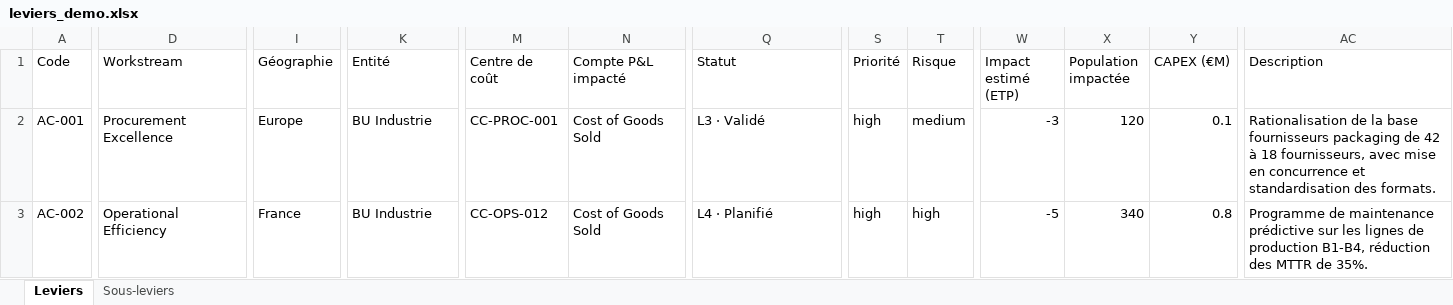
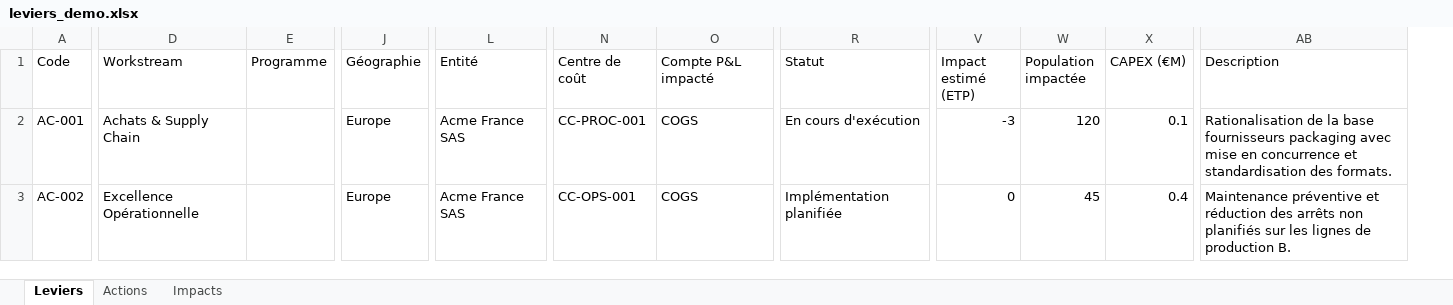
Before and after one commit to GuillaumeSej/transform-hub, an Excel workbook: demo/leviers_demo.xlsx, sheet Leviers, drawn as a sheet; only a part is shown, gaps mark what is left out; values as stored, in another font and other column widths than the file's, no borders; removed rows and columns are numbered as before the commit, all else as after; the diff covers the shown part only; the diff names each change by its address in the sheet, - before the commit and + after, or states it on an @@ line.

```diff
--- a/demo/leviers_demo.xlsx (sheet Leviers)
+++ b/demo/leviers_demo.xlsx (sheet Leviers)
-sheet tab: Sous-leviers
+sheet tab: Actions
+sheet tab: Impacts
+column E (Programme), empty
-column S (Priorité), rows 2-3: high | high
-column T (Risque), rows 2-3: medium | high
-D2 (Workstream): Procurement Excellence
+D2 (Workstream): Achats & Supply Chain
-L2:L3 (Entité): BU Industrie
+L2:L3 (Entité): Acme France SAS
-O2:O3 (Compte P&L impacté): Cost of Goods Sold
+O2:O3 (Compte P&L impacté): COGS
-R2 (Statut): L3 · Validé
+R2 (Statut): En cours d'exécution
-AB2 (Description): …fournisseurs packaging de 42 à 18 fournisseurs, avec mise…
+AB2 (Description): …fournisseurs packaging avec mise…
-D3 (Workstream): Operational Efficiency
+D3 (Workstream): Excellence Opérationnelle
-J3 (Géographie): France
+J3 (Géographie): Europe
-N3 (Centre de coût): CC-OPS-012
+N3 (Centre de coût): CC-OPS-001
-R3 (Statut): L4 · Planifié
+R3 (Statut): Implémentation planifiée
-V3 (Impact estimé (ETP)): -5
+V3 (Impact estimé (ETP)): 0
-W3 (Population impactée): 340
+W3 (Population impactée): 45
-X3 (CAPEX (€M)): 0.8
+X3 (CAPEX (€M)): 0.4
-AB3 (Description): Programme de maintenance prédictive sur les lignes de production B1-B4, réduction des MTTR de 35%.
+AB3 (Description): Maintenance préventive et réduction des arrêts non planifiés sur les lignes de production B.
```
Also changed, not shown: 106 edited cells elsewhere in this sheet, sheet Actions, demo/base_etp_demo.xlsx, 5 other files.
